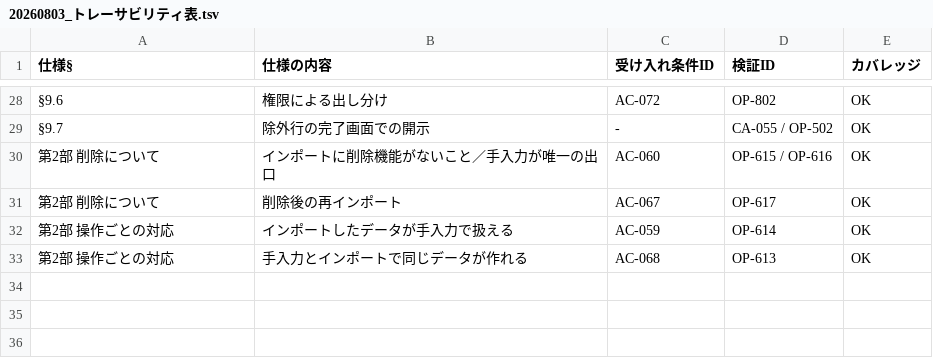
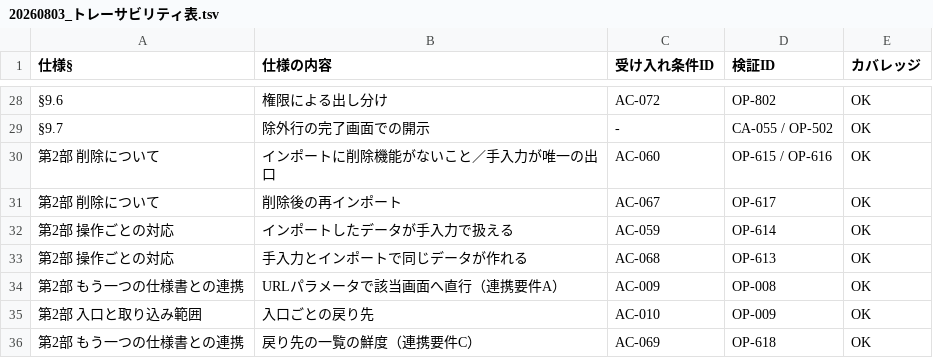
Before and after one commit to suguru789987/rakmy-timerecord-import-spec, a TSV file: 20260803_トレーサビリティ表.tsv, drawn as a sheet; only a part is shown, gaps mark what is left out.

```diff
--- a/20260803_トレーサビリティ表.tsv
+++ b/20260803_トレーサビリティ表.tsv
@@ -33 +33,4 @@
 第2部 操作ごとの対応	手入力とインポートで同じデータが作れる	AC-068	OP-613	OK
+第2部 もう一つの仕様書との連携	URLパラメータで該当画面へ直行（連携要件A）	AC-009	OP-008	OK
+第2部 入口と取り込み範囲	入口ごとの戻り先	AC-010	OP-009	OK
+第2部 もう一つの仕様書との連携	戻り先の一覧の鮮度（連携要件C）	AC-069	OP-618	OK
```
Also changed, not shown: 20260803_受け入れ条件表.tsv, 20260803_検証プラン_操作系.tsv, 4 other files.
